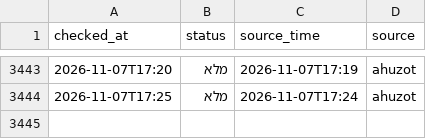
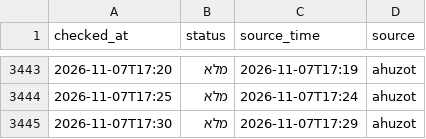
Before and after one commit to dorelazar/track-parking, a CSV file: assuta.csv, drawn as a sheet; only a part is shown, gaps mark what is left out; the diff names each change by its address in the sheet, - before the commit and + after, or states it on an @@ line.

```diff
--- a/assuta.csv
+++ b/assuta.csv
+row 3445: 2026-11-07T17:30 | מלא | 2026-11-07T17:29 | ahuzot
```
Also changed, not shown: basel.csv.
